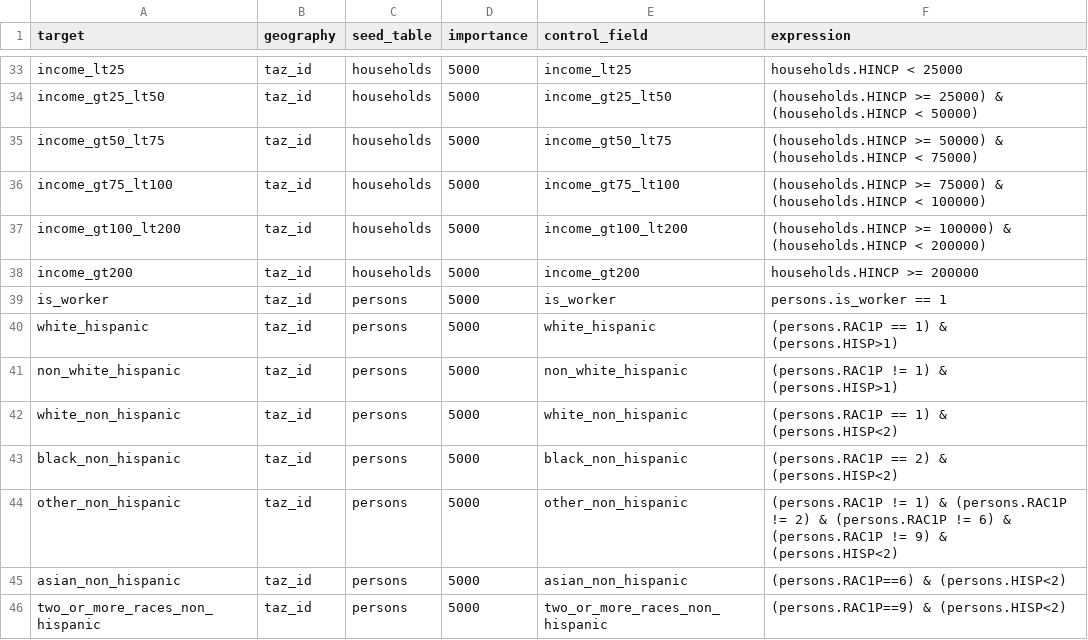
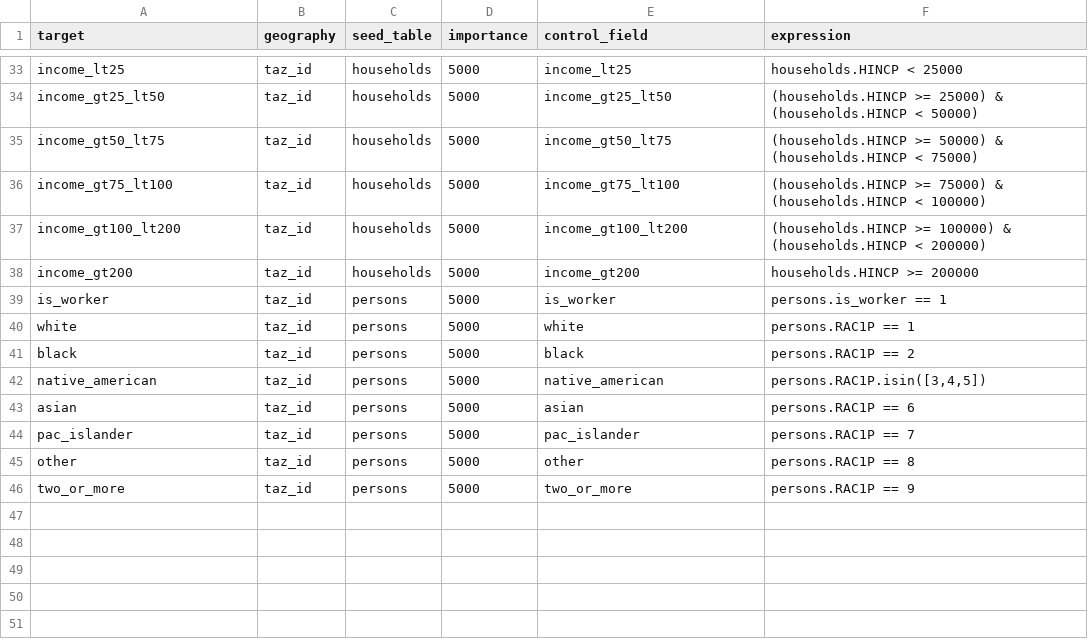
Before and after one commit to psrc/soundcast_landuse_scenario_builder, a CSV file: examples/psrc_sub_area/controls.csv, drawn as a sheet; only a part is shown, gaps mark what is left out.

Commit message:
switch to 9 race bins
- does not include hispanic status, prace is just the 9 race bins straight from the PUMS data.

```diff
--- a/examples/psrc_sub_area/controls.csv
+++ b/examples/psrc_sub_area/controls.csv
@@ -39,8 +39,8 @@ income_gt200,taz_id,households,5000,income_gt200,households.HINCP >= 200000
 is_worker,taz_id,persons,5000,is_worker,persons.is_worker == 1
-white_hispanic,taz_id,persons,5000,white_hispanic,(persons.RAC1P == 1) & (persons.HISP>1)
-non_white_hispanic,taz_id,persons,5000,non_white_hispanic,(persons.RAC1P != 1) & (persons.HISP>1)
-white_non_hispanic,taz_id,persons,5000,white_non_hispanic,(persons.RAC1P == 1) & (persons.HISP<2)
-black_non_hispanic,taz_id,persons,5000,black_non_hispanic,(persons.RAC1P == 2) & (persons.HISP<2)
-other_non_hispanic,taz_id,persons,5000,other_non_hispanic,(persons.RAC1P != 1) & (persons.RAC1P != 2) & (persons.RAC1P != 6) & (persons.RAC1P != 9) & (persons.HISP<2)
-asian_non_hispanic,taz_id,persons,5000,asian_non_hispanic,(persons.RAC1P==6) & (persons.HISP<2)
-two_or_more_races_non_hispanic,taz_id,persons,5000,two_or_more_races_non_hispanic,(persons.RAC1P==9) & (persons.HISP<2)
+white,taz_id,persons,5000,white,persons.RAC1P == 1
+black,taz_id,persons,5000,black,persons.RAC1P == 2
+native_american,taz_id,persons,5000,native_american,"persons.RAC1P.isin([3,4,5])"
+asian,taz_id,persons,5000,asian,persons.RAC1P == 6
+pac_islander,taz_id,persons,5000,pac_islander,persons.RAC1P == 7
+other,taz_id,persons,5000,other,persons.RAC1P == 8
+two_or_more,taz_id,persons,5000,two_or_more,persons.RAC1P == 9
```
Also changed, not shown: 4 other files.
